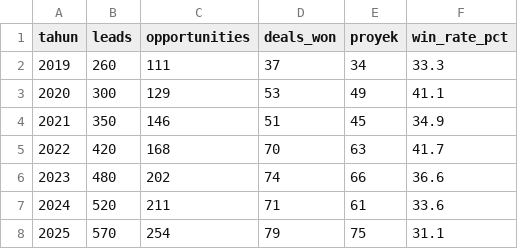
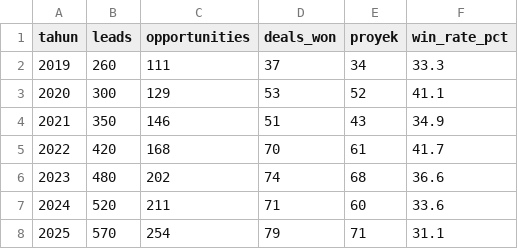
Before and after one commit to Ryora-max/beone-erp-consulting-analysis, a CSV file: outputs/sql_results/q1.csv, drawn as a sheet.

```diff
--- a/outputs/sql_results/q1.csv
+++ b/outputs/sql_results/q1.csv
@@ -2,7 +2,7 @@ tahun,leads,opportunities,deals_won,proyek,win_rate_pct
 2019,260,111,37,34,33.3
-2020,300,129,53,49,41.1
-2021,350,146,51,45,34.9
-2022,420,168,70,63,41.7
-2023,480,202,74,66,36.6
-2024,520,211,71,61,33.6
-2025,570,254,79,75,31.1
+2020,300,129,53,52,41.1
+2021,350,146,51,43,34.9
+2022,420,168,70,61,41.7
+2023,480,202,74,68,36.6
+2024,520,211,71,60,33.6
+2025,570,254,79,71,31.1
```
Also changed, not shown: data/raw/proyek.csv, outputs/sql_results/q5.csv, 29 other files.
